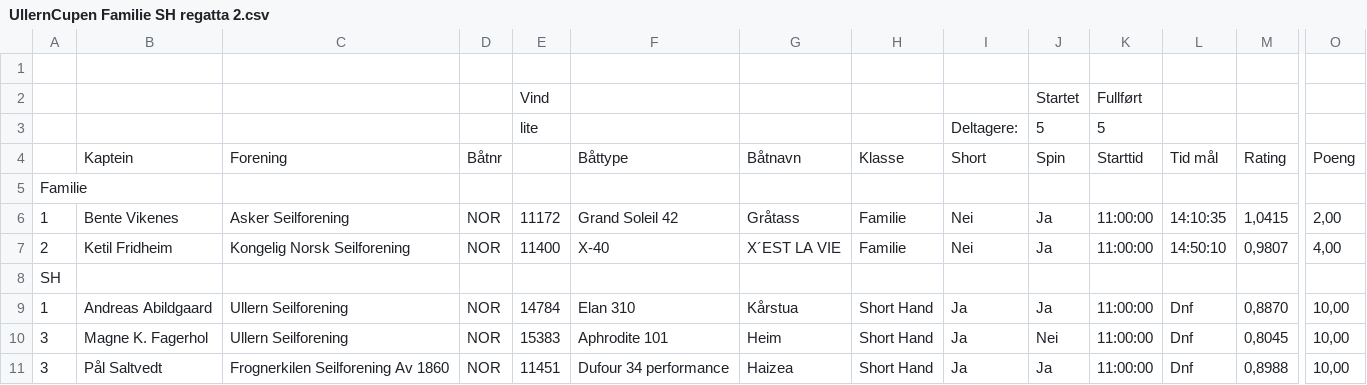
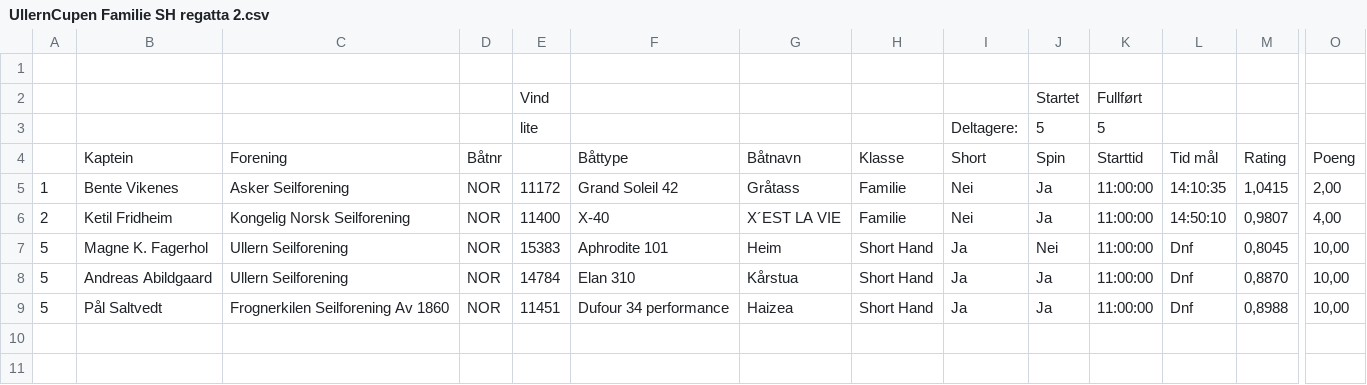
Before and after one commit to omb/oslo-bigboat, a CSV file: data-2016/UllernCupen Familie SH regatta 2.csv, drawn as a sheet; only a part is shown, gaps mark what is left out; removed rows and columns are numbered as before the commit, all else as after; rows hold the shown columns only; the diff names each change by its address in the sheet, - before the commit and + after, or states it on an @@ line.

Commit message:
Fixed the Ullern2 results

```diff
--- a/data-2016/UllernCupen Familie SH regatta 2.csv
+++ b/data-2016/UllernCupen Familie SH regatta 2.csv
-row 5: Familie
-row 8: SH
-row 9: 1 | Andreas Abildgaard | Ullern Seilforening | NOR | 14784 | Elan 310 | Kårstua | Short Hand | Ja | Ja | 11:00:00 | Dnf | 0,8870 | 10,00
-A7: 3
+A7: 5
+row 8: 5 | Andreas Abildgaard | Ullern Seilforening | NOR | 14784 | Elan 310 | Kårstua | Short Hand | Ja | Ja | 11:00:00 | Dnf | 0,8870 | 10,00
-A9: 3
+A9: 5
```
